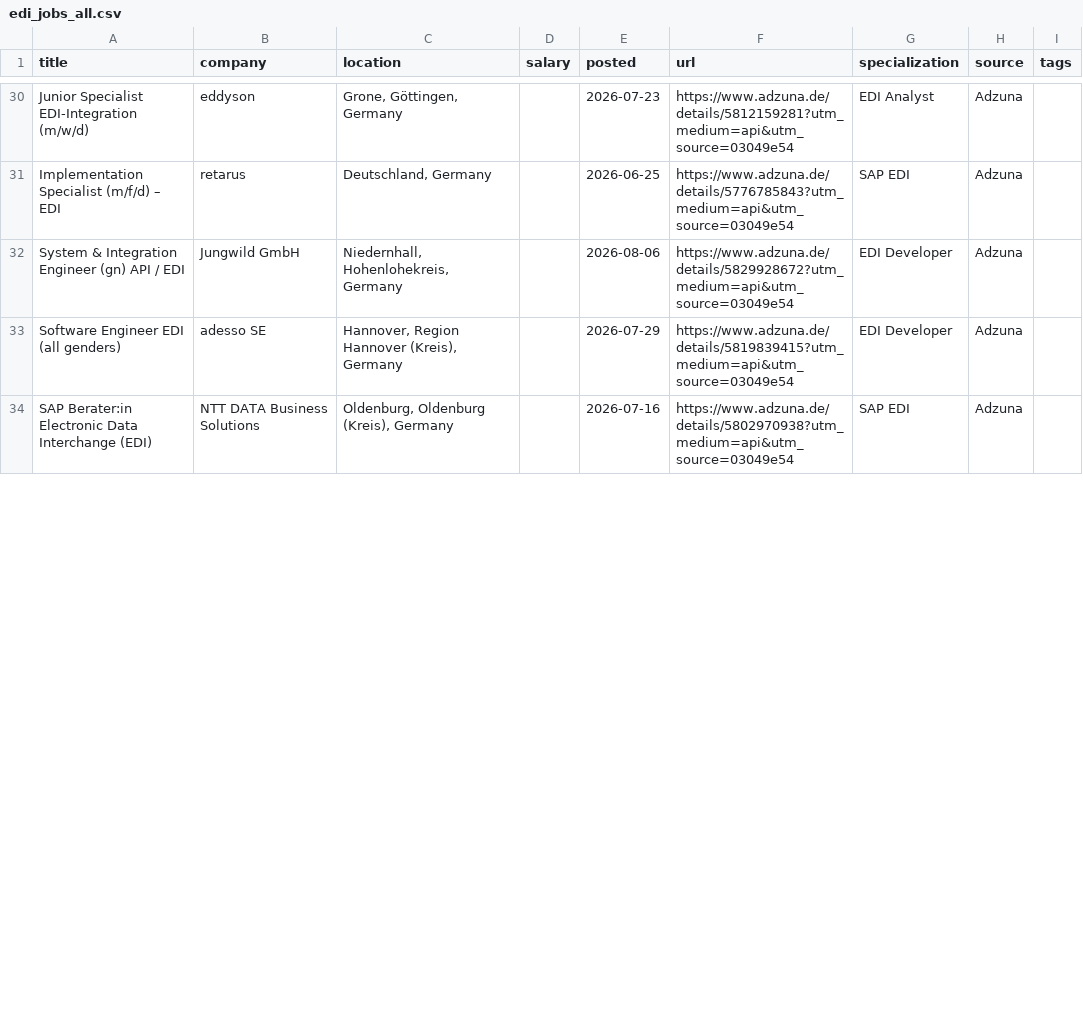
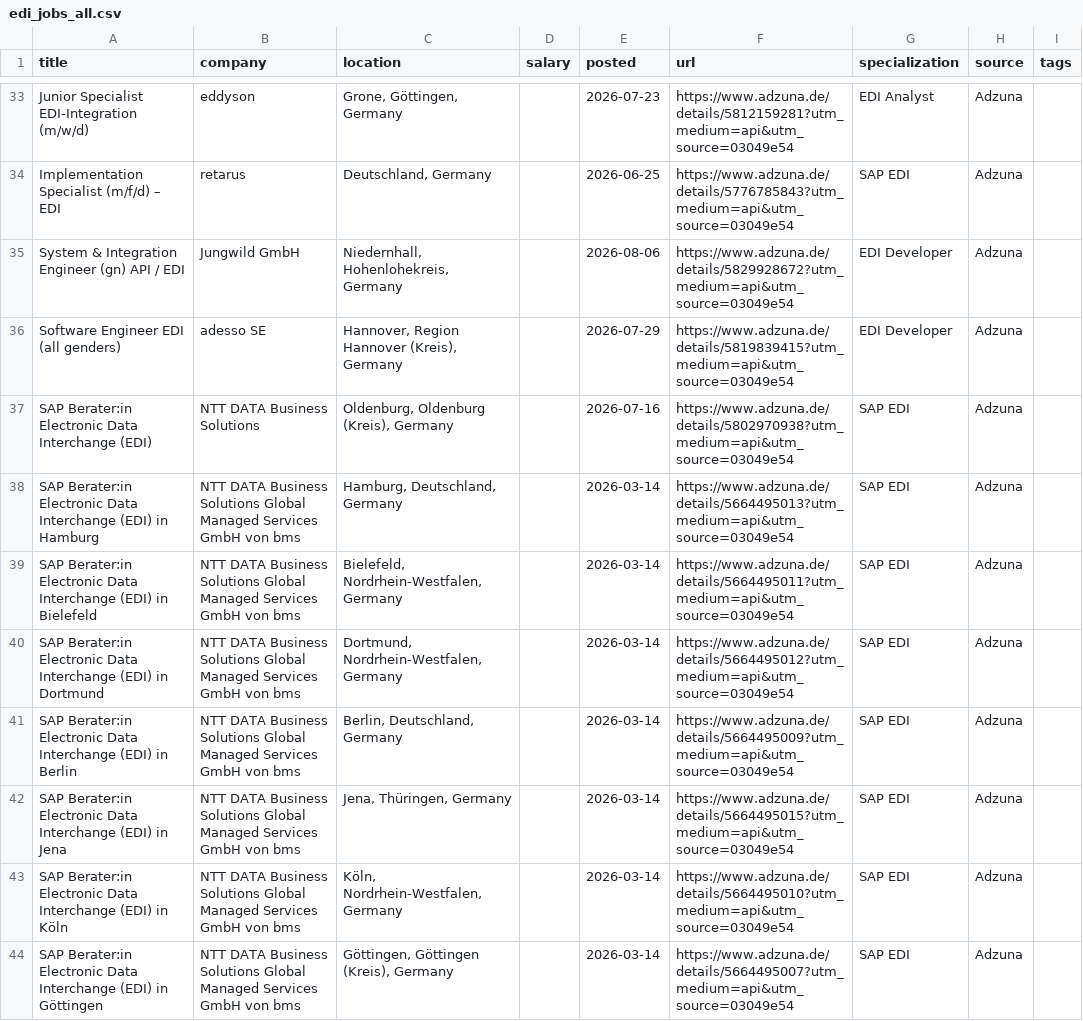
Before and after one commit to remoteediproject-ctrl/remoteedi-jobs, a CSV file: edi_jobs_all.csv, drawn as a sheet; only a part is shown, gaps mark what is left out; the diff covers the shown part only; the diff names each change by its address in the sheet, - before the commit and + after, or states it on an @@ line.

```diff
--- a/edi_jobs_all.csv
+++ b/edi_jobs_all.csv
+row 38: SAP Berater:in Electronic Data Interchange (EDI) in Hamburg | NTT DATA Business Solutions Global Managed Services GmbH von bms | Hamburg, Deutschland, Germany |  | 2026-03-14 | https://www.adzuna.de/details/5664495013?utm_medium=api&utm_source=03049e54 | SAP EDI | Adzuna
+row 39: SAP Berater:in Electronic Data Interchange (EDI) in Bielefeld | NTT DATA Business Solutions Global Managed Services GmbH von bms | Bielefeld, Nordrhein-Westfalen, Germany |  | 2026-03-14 | https://www.adzuna.de/details/5664495011?utm_medium=api&utm_source=03049e54 | SAP EDI | Adzuna
+row 40: SAP Berater:in Electronic Data Interchange (EDI) in Dortmund | NTT DATA Business Solutions Global Managed Services GmbH von bms | Dortmund, Nordrhein-Westfalen, Germany |  | 2026-03-14 | https://www.adzuna.de/details/5664495012?utm_medium=api&utm_source=03049e54 | SAP EDI | Adzuna
+row 41: SAP Berater:in Electronic Data Interchange (EDI) in Berlin | NTT DATA Business Solutions Global Managed Services GmbH von bms | Berlin, Deutschland, Germany |  | 2026-03-14 | https://www.adzuna.de/details/5664495009?utm_medium=api&utm_source=03049e54 | SAP EDI | Adzuna
+row 42: SAP Berater:in Electronic Data Interchange (EDI) in Jena | NTT DATA Business Solutions Global Managed Services GmbH von bms | Jena, Thüringen, Germany |  | 2026-03-14 | https://www.adzuna.de/details/5664495015?utm_medium=api&utm_source=03049e54 | SAP EDI | Adzuna
+row 43: SAP Berater:in Electronic Data Interchange (EDI) in Köln | NTT DATA Business Solutions Global Managed Services GmbH von bms | Köln, Nordrhein-Westfalen, Germany |  | 2026-03-14 | https://www.adzuna.de/details/5664495010?utm_medium=api&utm_source=03049e54 | SAP EDI | Adzuna
+row 44: SAP Berater:in Electronic Data Interchange (EDI) in Göttingen | NTT DATA Business Solutions Global Managed Services GmbH von bms | Göttingen, Göttingen (Kreis), Germany |  | 2026-03-14 | https://www.adzuna.de/details/5664495007?utm_medium=api&utm_source=03049e54 | SAP EDI | Adzuna
```
Also changed, not shown: 8 added rows, 3 removed rows and 63 edited cells elsewhere in this file, 2 other files.
